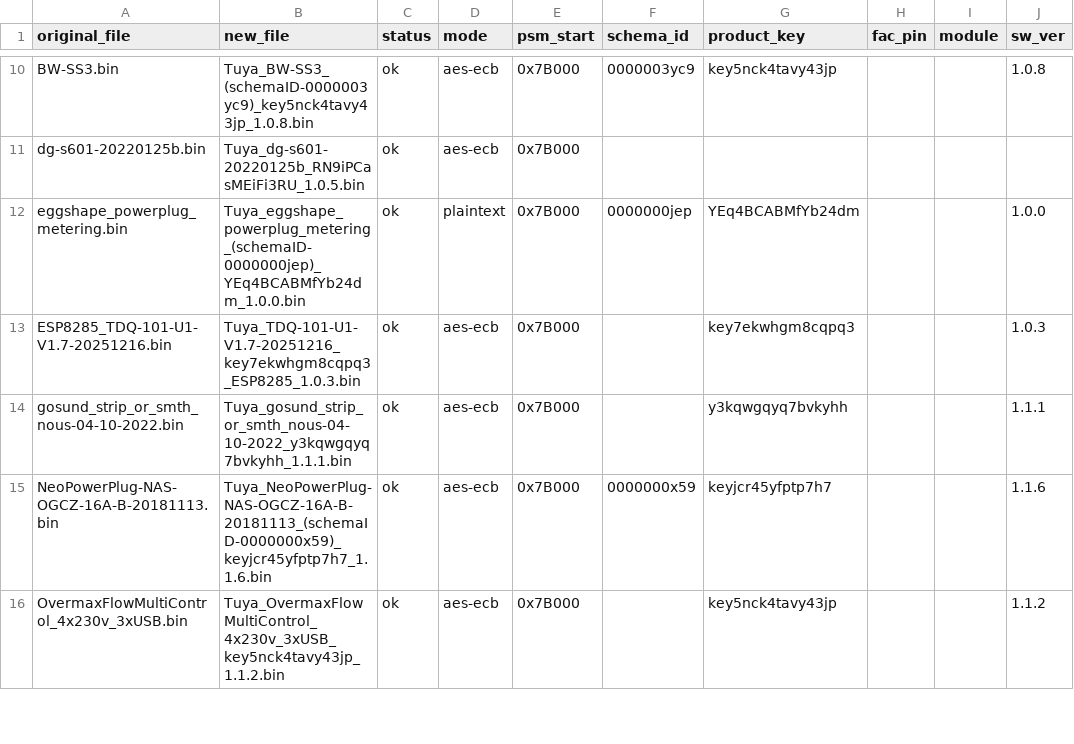
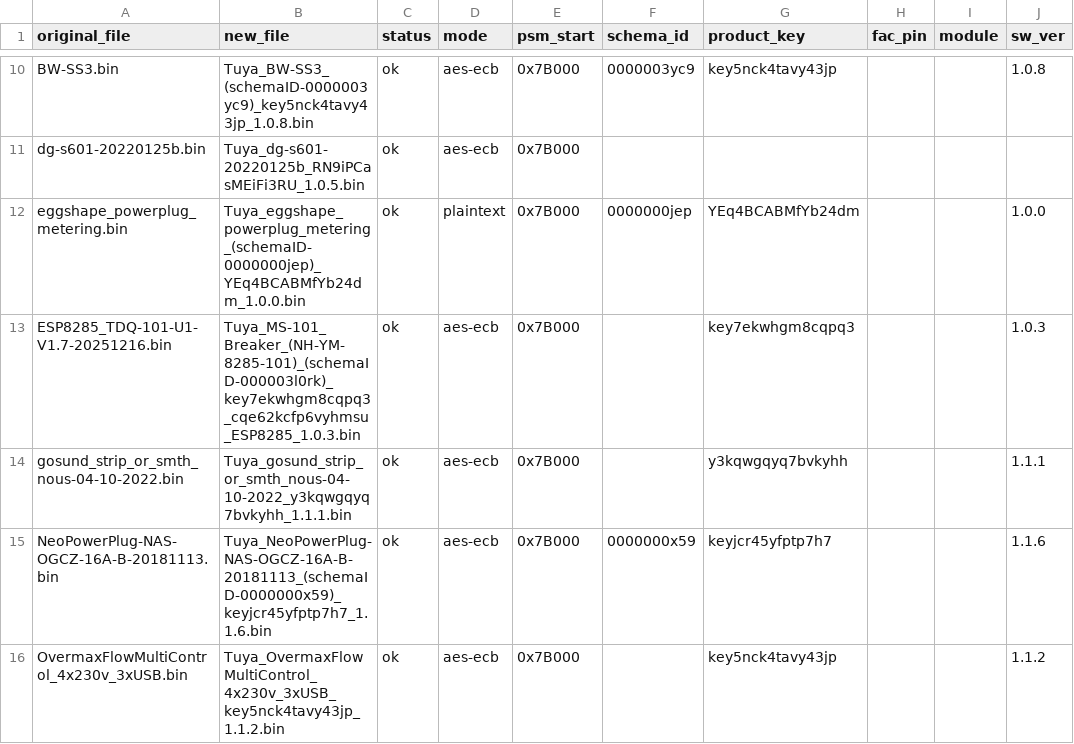
Before and after one commit to openshwprojects/FlashDumps, a CSV file: IoT/ESP8266/rename_report.csv, drawn as a sheet; only a part is shown, gaps mark what is left out; the diff names each change by its address in the sheet, - before the commit and + after, or states it on an @@ line.

```diff
--- a/IoT/ESP8266/rename_report.csv
+++ b/IoT/ESP8266/rename_report.csv
-B13 (new_file): Tuya_TDQ-101-U1-V1.7-20251216_key7ekwhgm8cqpq3_ESP8285_1.0.3.bin
+B13 (new_file): Tuya_MS-101_Breaker_(NH-YM-8285-101)_(schemaID-000003l0rk)_key7ekwhgm8cqpq3_cqe62kcfp6vyhmsu_ESP8285_1.0.3.bin
```
Also changed, not shown: 2 other files.
